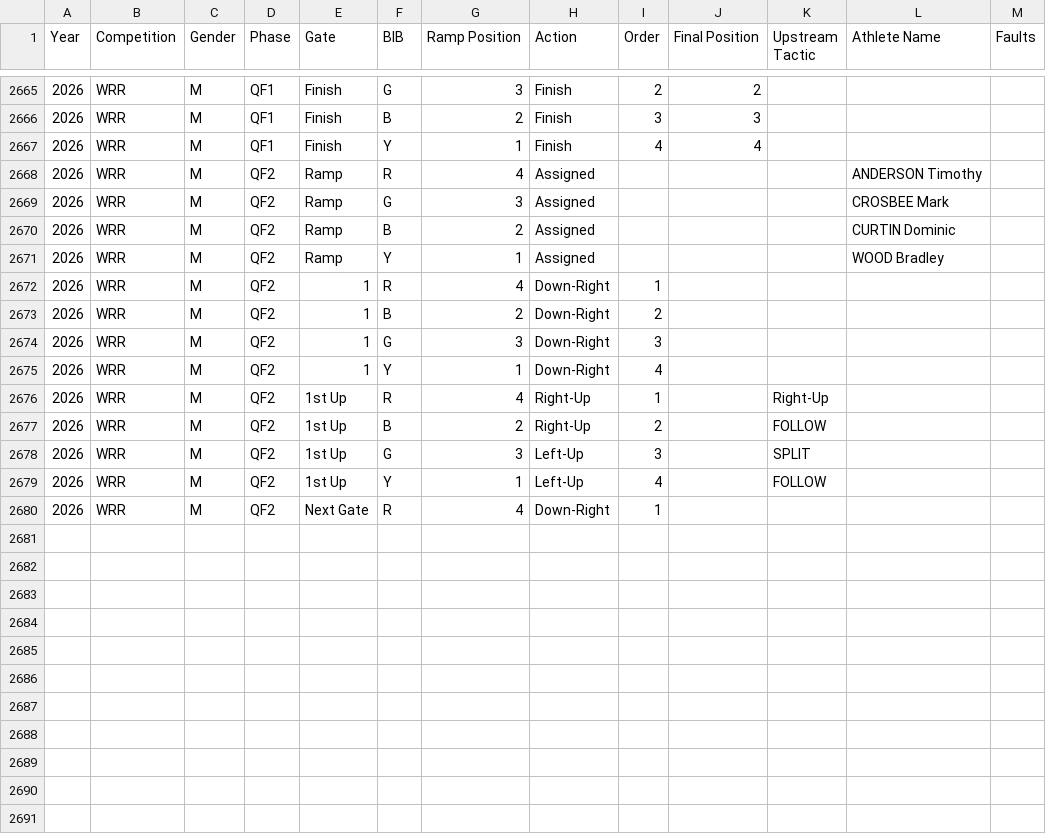
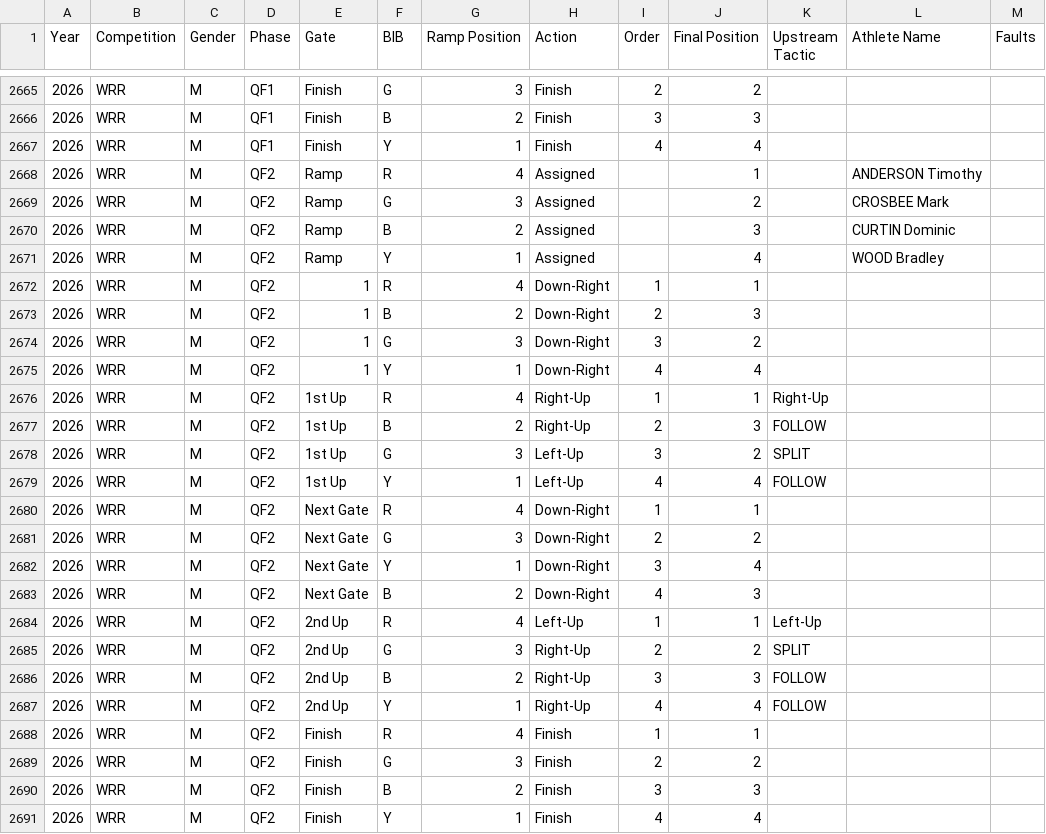
Before and after one commit to katrina-sutherland/kx_tagger, a CSV file: data/Kayak_Cross_Data_IN_COMPETITION.csv, drawn as a sheet; only a part is shown, gaps mark what is left out.

Commit message:
Automated update for In-Competition Report: Kayak_Cross_Data_IN_COMPETITION.csv

```diff
--- a/data/Kayak_Cross_Data_IN_COMPETITION.csv
+++ b/data/Kayak_Cross_Data_IN_COMPETITION.csv
@@ -2667,14 +2667,25 @@ Year,Competition,Gender,Phase,Gate,BIB,Ramp Position,Action,Order,Final Position
 2026,WRR,M,QF1,Finish,Y,1,Finish,4,4,,,
-2026,WRR,M,QF2,Ramp,R,4,Assigned,,,,ANDERSON Timothy,
-2026,WRR,M,QF2,Ramp,G,3,Assigned,,,,CROSBEE Mark,
-2026,WRR,M,QF2,Ramp,B,2,Assigned,,,,CURTIN Dominic,
-2026,WRR,M,QF2,Ramp,Y,1,Assigned,,,,WOOD Bradley,
-2026,WRR,M,QF2,1,R,4,Down-Right,1,,,,
-2026,WRR,M,QF2,1,B,2,Down-Right,2,,,,
-2026,WRR,M,QF2,1,G,3,Down-Right,3,,,,
-2026,WRR,M,QF2,1,Y,1,Down-Right,4,,,,
-2026,WRR,M,QF2,1st Up,R,4,Right-Up,1,,Right-Up,,
-2026,WRR,M,QF2,1st Up,B,2,Right-Up,2,,FOLLOW,,
-2026,WRR,M,QF2,1st Up,G,3,Left-Up,3,,SPLIT,,
-2026,WRR,M,QF2,1st Up,Y,1,Left-Up,4,,FOLLOW,,
-2026,WRR,M,QF2,Next Gate,R,4,Down-Right,1,,,,
+2026,WRR,M,QF2,Ramp,R,4,Assigned,,1,,ANDERSON Timothy,
+2026,WRR,M,QF2,Ramp,G,3,Assigned,,2,,CROSBEE Mark,
+2026,WRR,M,QF2,Ramp,B,2,Assigned,,3,,CURTIN Dominic,
+2026,WRR,M,QF2,Ramp,Y,1,Assigned,,4,,WOOD Bradley,
+2026,WRR,M,QF2,1,R,4,Down-Right,1,1,,,
+2026,WRR,M,QF2,1,B,2,Down-Right,2,3,,,
+2026,WRR,M,QF2,1,G,3,Down-Right,3,2,,,
+2026,WRR,M,QF2,1,Y,1,Down-Right,4,4,,,
+2026,WRR,M,QF2,1st Up,R,4,Right-Up,1,1,Right-Up,,
+2026,WRR,M,QF2,1st Up,B,2,Right-Up,2,3,FOLLOW,,
+2026,WRR,M,QF2,1st Up,G,3,Left-Up,3,2,SPLIT,,
+2026,WRR,M,QF2,1st Up,Y,1,Left-Up,4,4,FOLLOW,,
+2026,WRR,M,QF2,Next Gate,R,4,Down-Right,1,1,,,
+2026,WRR,M,QF2,Next Gate,G,3,Down-Right,2,2,,,
+2026,WRR,M,QF2,Next Gate,Y,1,Down-Right,3,4,,,
+2026,WRR,M,QF2,Next Gate,B,2,Down-Right,4,3,,,
+2026,WRR,M,QF2,2nd Up,R,4,Left-Up,1,1,Left-Up,,
+2026,WRR,M,QF2,2nd Up,G,3,Right-Up,2,2,SPLIT,,
+2026,WRR,M,QF2,2nd Up,B,2,Right-Up,3,3,FOLLOW,,
+2026,WRR,M,QF2,2nd Up,Y,1,Right-Up,4,4,FOLLOW,,
+2026,WRR,M,QF2,Finish,R,4,Finish,1,1,,,
+2026,WRR,M,QF2,Finish,G,3,Finish,2,2,,,
+2026,WRR,M,QF2,Finish,B,2,Finish,3,3,,,
+2026,WRR,M,QF2,Finish,Y,1,Finish,4,4,,,
```
